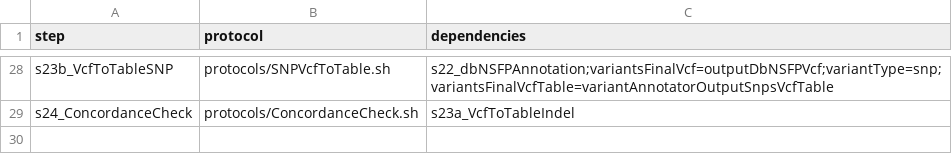
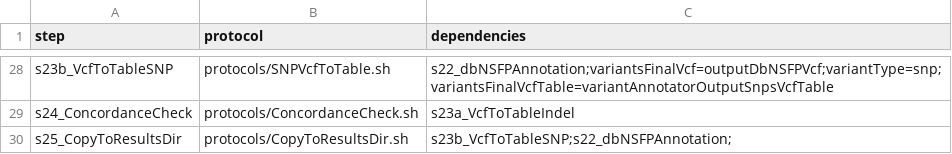
Before and after one commit to molgenis/molgenis-pipelines, a CSV file: compute5/NGS_alignment_SNP_calling/workflow.csv, drawn as a sheet; only a part is shown, gaps mark what is left out.

Commit message:
added copyToResultsDir protocol

```diff
--- a/compute5/NGS_alignment_SNP_calling/workflow.csv
+++ b/compute5/NGS_alignment_SNP_calling/workflow.csv
@@ -29 +29,2 @@ s23b_VcfToTableSNP,protocols/SNPVcfToTable.sh,s22_dbNSFPAnnotation;variantsFinal
 s24_ConcordanceCheck,protocols/ConcordanceCheck.sh,s23a_VcfToTableIndel
+s25_CopyToResultsDir,protocols/CopyToResultsDir.sh,s23b_VcfToTableSNP;s22_dbNSFPAnnotation;
```
Also changed, not shown: 1 other file.
